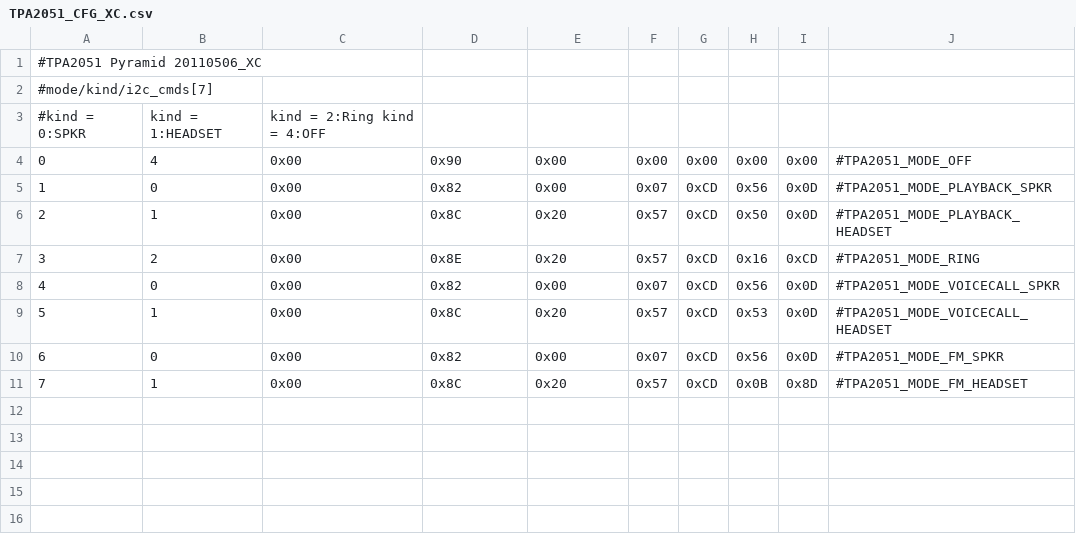
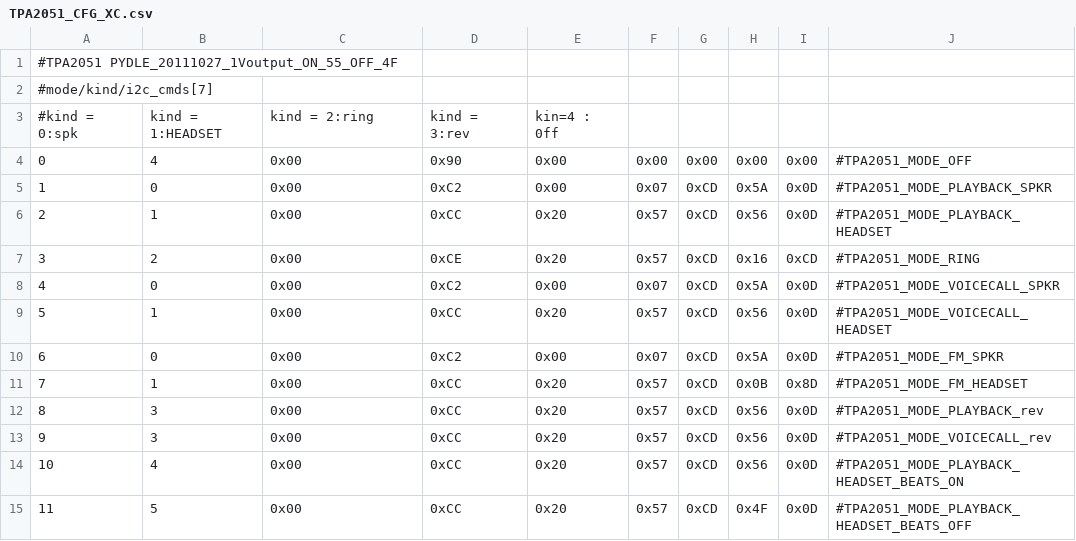
Before and after one commit to intervigilium/android_vendor_htc_pyramid, a CSV file: proprietary/etc/TPA2051_CFG_XC.csv, drawn as a sheet; the diff names each change by its address in the sheet, - before the commit and + after, or states it on an @@ line.

```diff
--- a/proprietary/etc/TPA2051_CFG_XC.csv
+++ b/proprietary/etc/TPA2051_CFG_XC.csv
@@ column A renumbered between rows 1 and 3 @@
-C3: kind = 2:Ring kind = 4:OFF
+C3: kind = 2:ring
-D3: (empty)
+D3: kind = 3:rev
-E3: (empty)
+E3: kin=4 : 0ff
-D5: 0x82
+D5: 0xC2
-H5: 0x56
+H5: 0x5A
-D6: 0x8C
+D6: 0xCC
-H6: 0x50
+H6: 0x56
-D7: 0x8E
+D7: 0xCE
-D8: 0x82
+D8: 0xC2
-H8: 0x56
+H8: 0x5A
-D9: 0x8C
+D9: 0xCC
-H9: 0x53
+H9: 0x56
-D10: 0x82
+D10: 0xC2
-H10: 0x56
+H10: 0x5A
-D11: 0x8C
+D11: 0xCC
+row 12: 8 | 3 | 0x00 | 0xCC | 0x20 | 0x57 | 0xCD | 0x56 | 0x0D | #TPA2051_MODE_PLAYBACK_rev
+row 13: 9 | 3 | 0x00 | 0xCC | 0x20 | 0x57 | 0xCD | 0x56 | 0x0D | #TPA2051_MODE_VOICECALL_rev
+row 14: 10 | 4 | 0x00 | 0xCC | 0x20 | 0x57 | 0xCD | 0x56 | 0x0D | #TPA2051_MODE_PLAYBACK_HEADSET_BEATS_ON
+row 15: 11 | 5 | 0x00 | 0xCC | 0x20 | 0x57 | 0xCD | 0x4F | 0x0D | #TPA2051_MODE_PLAYBACK_HEADSET_BEATS_OFF
```
Also changed, not shown: proprietary/etc/AIC3254_REG_DualMic.csv, proprietary/etc/TPA2051_CFG.csv, 44 other files.
